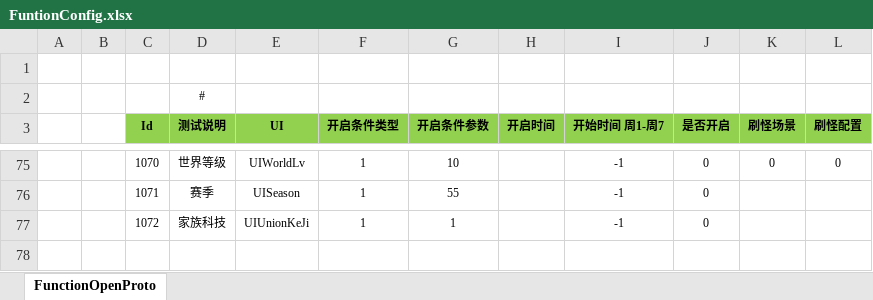
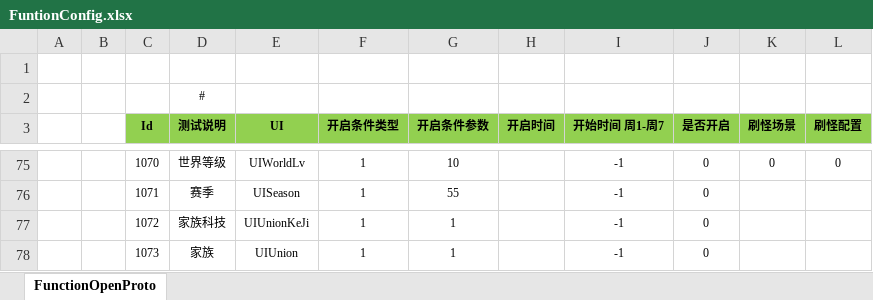
Before and after one commit to csyinghuochong/mengjing, an Excel workbook: Unity/Assets/Config/Excel/FuntionConfig.xlsx, sheet FunctionOpenProto, drawn as a sheet; only a part is shown, gaps mark what is left out; values as stored, in another font and other column widths than the file's, no borders; the diff names each change by its address in the sheet, - before the commit and + after, or states it on an @@ line.

```diff
--- a/Unity/Assets/Config/Excel/FuntionConfig.xlsx (sheet FunctionOpenProto)
+++ b/Unity/Assets/Config/Excel/FuntionConfig.xlsx (sheet FunctionOpenProto)
+row 78:  |  | 1073 | 家族 | UIUnion | 1 | 1 |  | -1 | 0
```
Also changed, not shown: Unity/Assets/Config/Excel/NpcConfig.xlsx, 15 other files.
